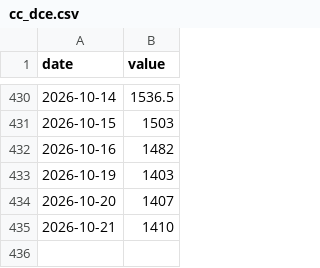
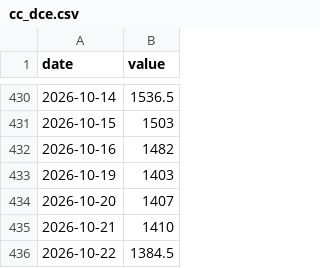
Before and after one commit to take5000k/daily-steel-briefing, a CSV file: data/series/cc_dce.csv, drawn as a sheet; only a part is shown, gaps mark what is left out.

Commit message:
data: daily series 2026-10-22

```diff
--- a/data/series/cc_dce.csv
+++ b/data/series/cc_dce.csv
@@ -435 +435,2 @@ date,value
 2026-10-21,1410
+2026-10-22,1384.5
```
Also changed, not shown: data/series/brent.csv, data/series/cn_hrc.csv, 6 other files.
